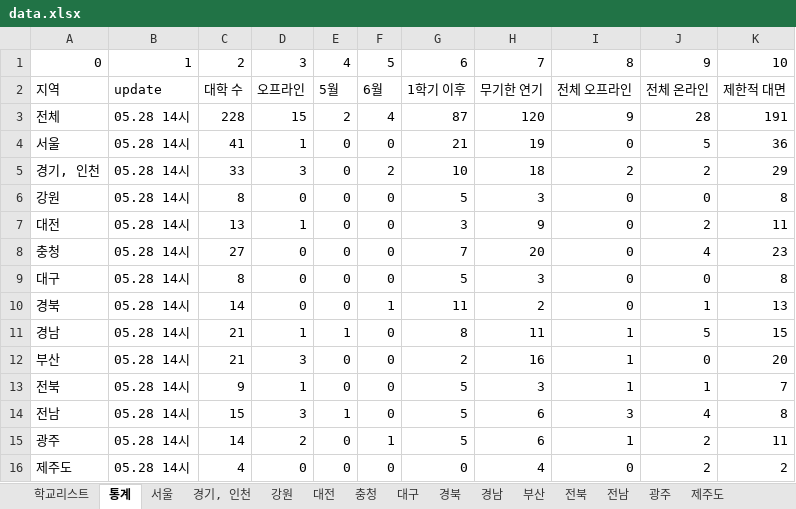
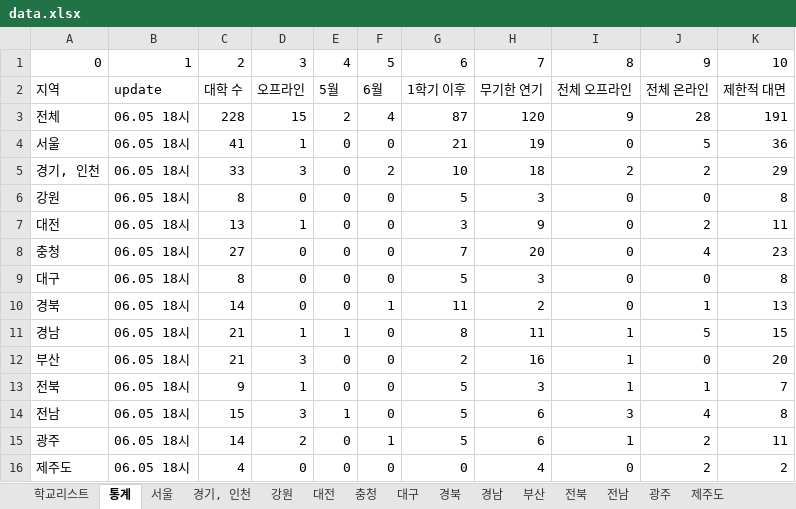
Before and after one commit to team2gloo/openuniv, an Excel workbook: data.xlsx, sheet 통계, drawn as a sheet; values as stored, in another font and other column widths than the file's, no borders; the diff names each change by its address in the sheet, - before the commit and + after, or states it on an @@ line.

```diff
--- a/data.xlsx (sheet 통계)
+++ b/data.xlsx (sheet 통계)
-B3:B16: 05.28 14시
+B3:B16: 06.05 18시
```
Also changed, not shown: sheet 전북, sheet 대전, sheet 전남, 2 other files.
